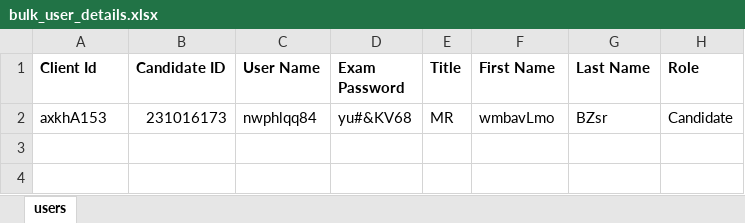
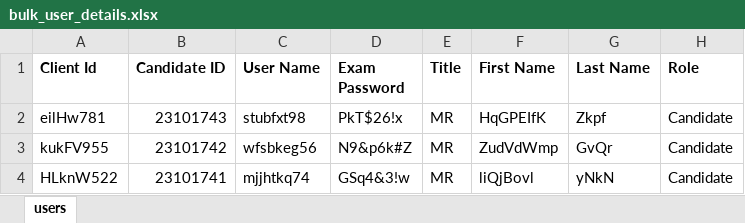
Before and after one commit to RaghuCPatel/Elumina, an Excel workbook: download/bulk_user_details.xlsx, sheet users, drawn as a sheet; values as stored, in another font and other column widths than the file's, no borders; removed rows and columns are numbered as before the commit, all else as after; the diff names each change by its address in the sheet, - before the commit and + after, or states it on an @@ line.

```diff
--- a/download/bulk_user_details.xlsx (sheet users)
+++ b/download/bulk_user_details.xlsx (sheet users)
-row 2: axkhA153 | 231016173 | nwphlqq84 | yu#&KV68 | MR | wmbavLmo | BZsr | Candidate
+row 2: eilHw781 | 23101743 | stubfxt98 | PkT$26!x | MR | HqGPEIfK | Zkpf | Candidate
+row 3: kukFV955 | 23101742 | wfsbkeg56 | N9&p6k#Z | MR | ZudVdWmp | GvQr | Candidate
+row 4: HLknW522 | 23101741 | mjjhtkq74 | GSq4&3!w | MR | liQjBovl | yNkN | Candidate
```
Also changed, not shown: download/ExamID.xlsx, testResults.xlsx, 8 other files.
